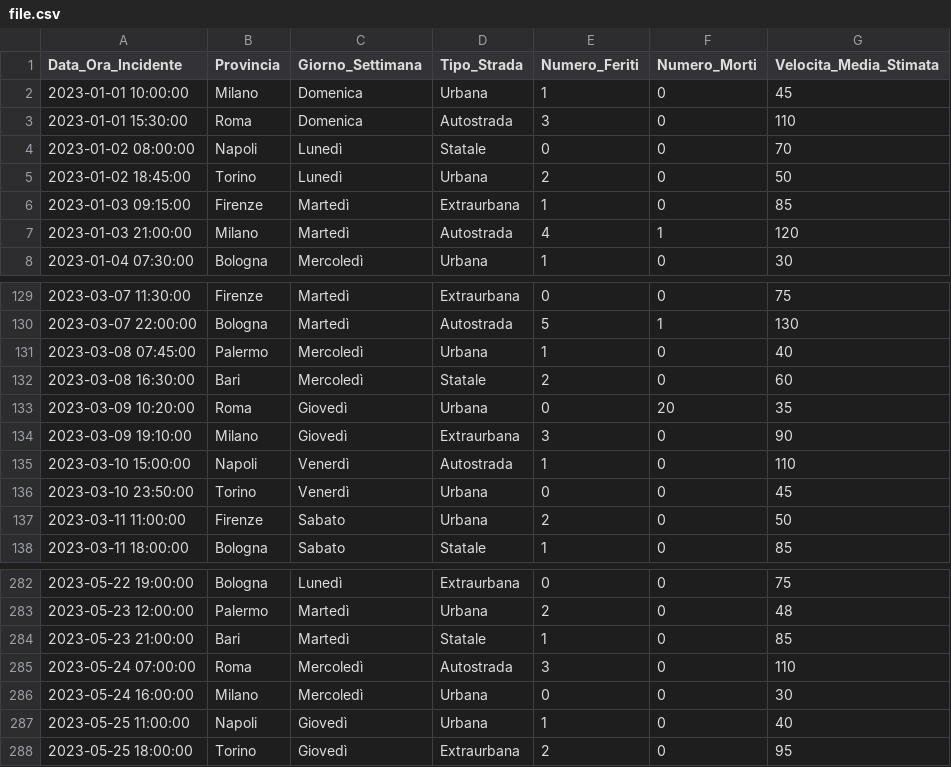
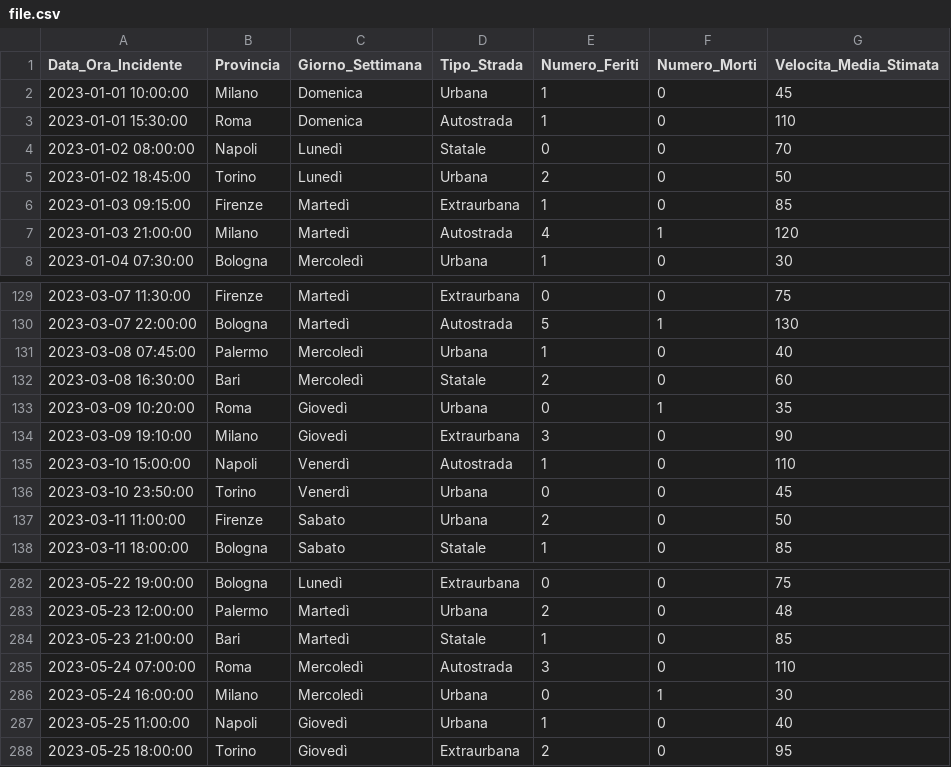
Before and after one commit to Loriek-cyber/CPSM, a CSV file: Dati/file.csv, drawn as a sheet; only a part is shown, gaps mark what is left out.

```diff
--- a/Dati/file.csv
+++ b/Dati/file.csv
@@ -2,3 +2,3 @@ Data_Ora_Incidente,Provincia,Giorno_Settimana,Tipo_Strada,Numero_Feriti,Numero_M
 2023-01-01 10:00:00,Milano,Domenica,Urbana,1,0,45
-2023-01-01 15:30:00,Roma,Domenica,Autostrada,3,0,110
+2023-01-01 15:30:00,Roma,Domenica,Autostrada,1,0,110
 2023-01-02 08:00:00,Napoli,Lunedì,Statale,0,0,70
@@ -132,3 +132,3 @@ Data_Ora_Incidente,Provincia,Giorno_Settimana,Tipo_Strada,Numero_Feriti,Numero_M
 2023-03-08 16:30:00,Bari,Mercoledì,Statale,2,0,60
-2023-03-09 10:20:00,Roma,Giovedì,Urbana,0,20,35
+2023-03-09 10:20:00,Roma,Giovedì,Urbana,0,1,35
 2023-03-09 19:10:00,Milano,Giovedì,Extraurbana,3,0,90
@@ -285,3 +285,3 @@ Data_Ora_Incidente,Provincia,Giorno_Settimana,Tipo_Strada,Numero_Feriti,Numero_M
 2023-05-24 07:00:00,Roma,Mercoledì,Autostrada,3,0,110
-2023-05-24 16:00:00,Milano,Mercoledì,Urbana,0,0,30
+2023-05-24 16:00:00,Milano,Mercoledì,Urbana,0,1,30
 2023-05-25 11:00:00,Napoli,Giovedì,Urbana,1,0,40
```
Also changed, not shown: 22 other files.
